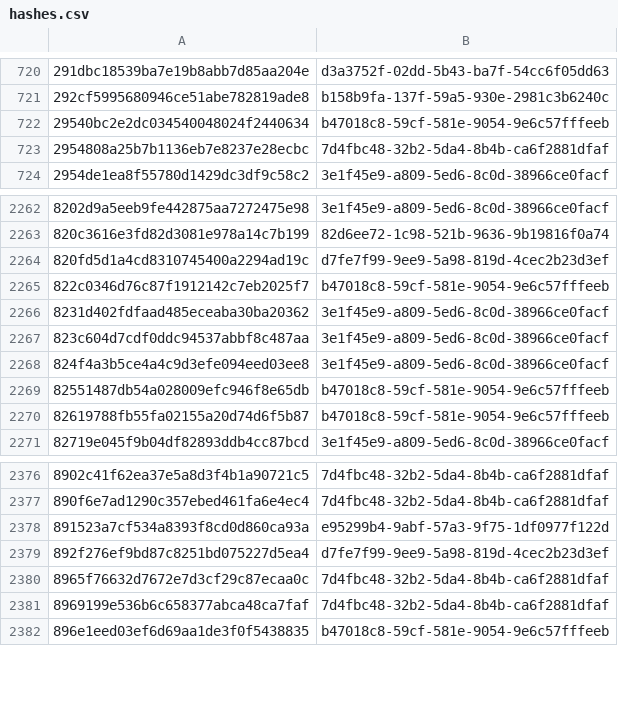
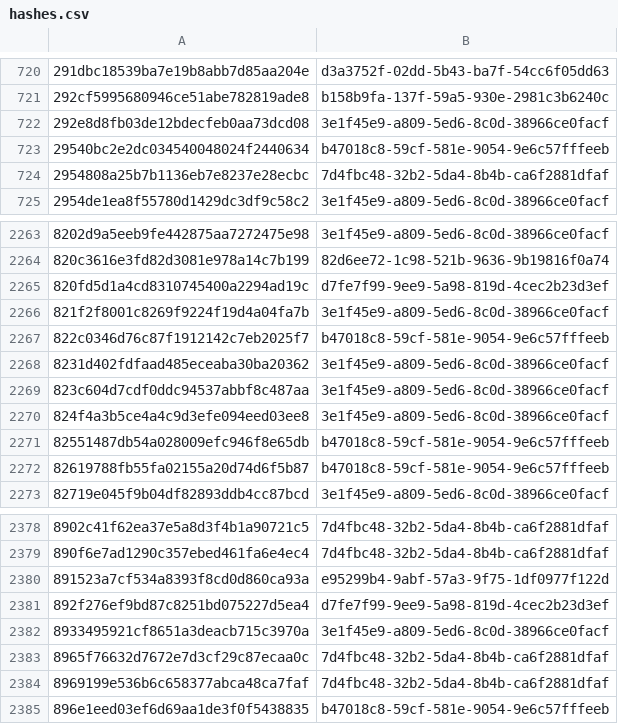
Before and after one commit to AliceGrey/ferromagnet-feed, a CSV file: misp/hashes.csv, drawn as a sheet; only a part is shown, gaps mark what is left out.

```diff
--- a/misp/hashes.csv
+++ b/misp/hashes.csv
@@ -721,2 +721,3 @@
 292cf5995680946ce51abe782819ade8,b158b9fa-137f-59a5-930e-2981c3b6240c
+292e8d8fb03de12bdecfeb0aa73dcd08,3e1f45e9-a809-5ed6-8c0d-38966ce0facf
 29540bc2e2dc034540048024f2440634,b47018c8-59cf-581e-9054-9e6c57fffeeb
@@ -2264,2 +2265,3 @@
 820fd5d1a4cd8310745400a2294ad19c,d7fe7f99-9ee9-5a98-819d-4cec2b23d3ef
+821f2f8001c8269f9224f19d4a04fa7b,3e1f45e9-a809-5ed6-8c0d-38966ce0facf
 822c0346d76c87f1912142c7eb2025f7,b47018c8-59cf-581e-9054-9e6c57fffeeb
@@ -2379,2 +2381,3 @@
 892f276ef9bd87c8251bd075227d5ea4,d7fe7f99-9ee9-5a98-819d-4cec2b23d3ef
+8933495921cf8651a3deacb715c3970a,3e1f45e9-a809-5ed6-8c0d-38966ce0facf
 8965f76632d7672e7d3cf29c87ecaa0c,7d4fbc48-32b2-5da4-8b4b-ca6f2881dfaf
```
Also changed, not shown: 11 other files.
